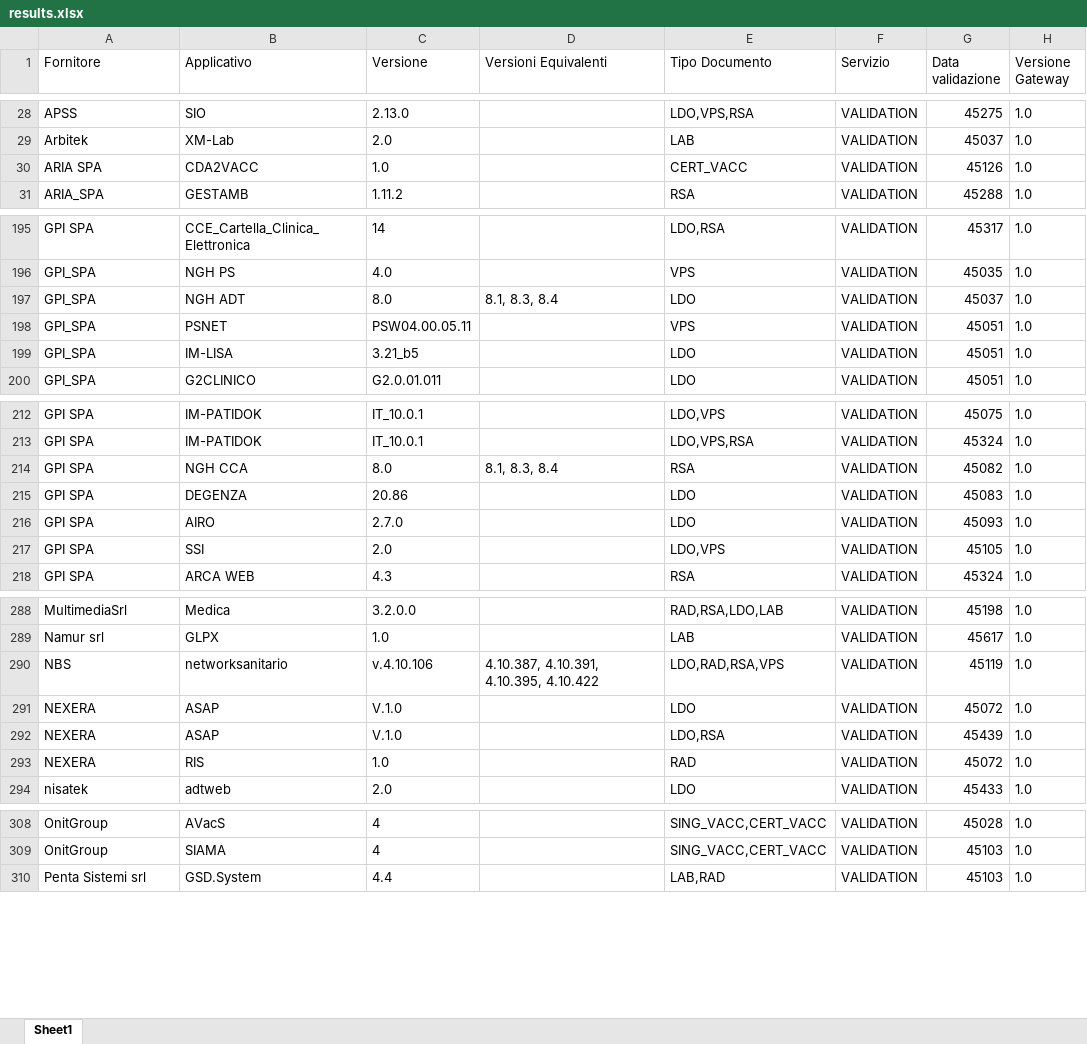
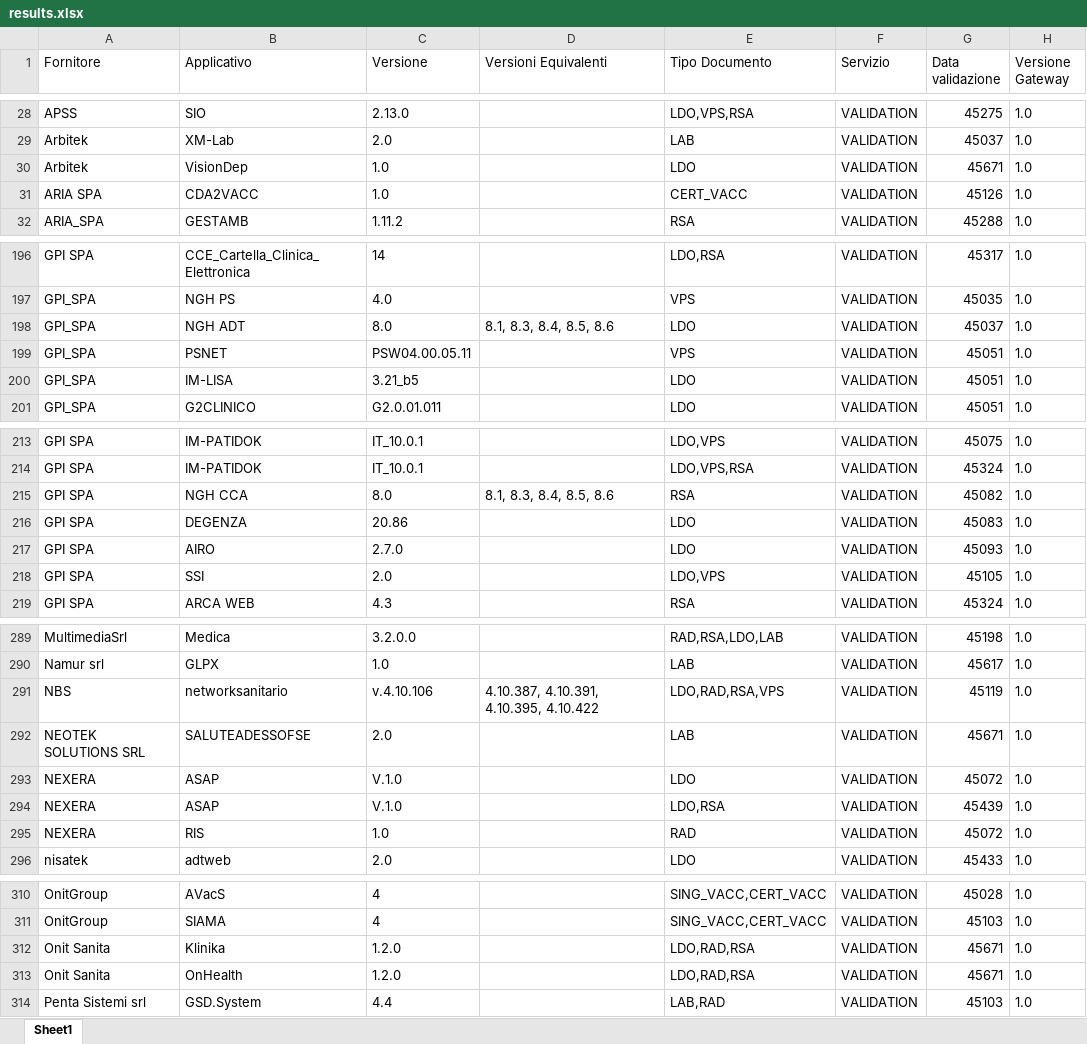
Before and after one commit to ministero-salute/it-fse-accreditati, an Excel workbook: RESULTS/results.xlsx, sheet Sheet1, drawn as a sheet; only a part is shown, gaps mark what is left out; values as stored, in another font and other column widths than the file's, no borders; addresses are those after the commit; the diff covers the shown part only; the diff names each change by its address in the sheet, - before the commit and + after, or states it on an @@ line.

```diff
--- a/RESULTS/results.xlsx (sheet Sheet1)
+++ b/RESULTS/results.xlsx (sheet Sheet1)
+row 30: Arbitek | VisionDep | 1.0 |  | LDO | VALIDATION | 45671 | 1.0
-D198 (Versioni Equivalenti): 8.1, 8.3, 8.4
+D198 (Versioni Equivalenti): 8.1, 8.3, 8.4, 8.5, 8.6
-D215 (Versioni Equivalenti): 8.1, 8.3, 8.4
+D215 (Versioni Equivalenti): 8.1, 8.3, 8.4, 8.5, 8.6
+row 292: NEOTEK SOLUTIONS SRL | SALUTEADESSOFSE | 2.0 |  | LAB | VALIDATION | 45671 | 1.0
+row 312: Onit Sanita | Klinika | 1.2.0 |  | LDO,RAD,RSA | VALIDATION | 45671 | 1.0
+row 313: Onit Sanita | OnHealth | 1.2.0 |  | LDO,RAD,RSA | VALIDATION | 45671 | 1.0
```
Also changed, not shown: 1 edited cell elsewhere in this sheet, 2 other files.
